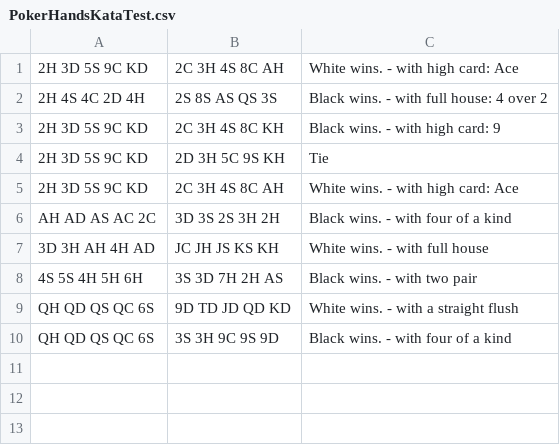
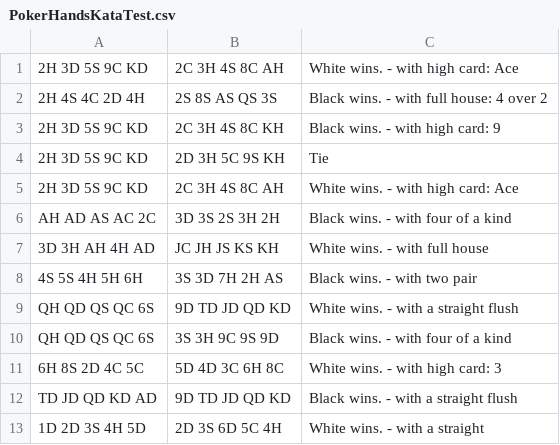
Before and after one commit to muheem/PokerHandKata, a CSV file: src/main/resources/PokerHandsKataTest.csv, drawn as a sheet.

Commit message:
Added test for Ace at beginning of a straight, and the code to get the test to pass.

```diff
--- a/src/main/resources/PokerHandsKataTest.csv
+++ b/src/main/resources/PokerHandsKataTest.csv
@@ -10 +10,4 @@ QH QD QS QC 6S, 9D TD JD QD KD, White wins. - with a straight flush
 QH QD QS QC 6S, 3S 3H 9C 9S 9D, Black wins. - with four of a kind
+6H 8S 2D 4C 5C, 5D 4D 3C 6H 8C, White wins. - with high card: 3
+TD JD QD KD AD, 9D TD JD QD KD, Black wins. - with a straight flush
+1D 2D 3S 4H 5D, 2D 3S 6D 5C 4H, White wins. - with a straight
```
Also changed, not shown: target/classes/PokerHandsKataTest.csv, 13 other files.
